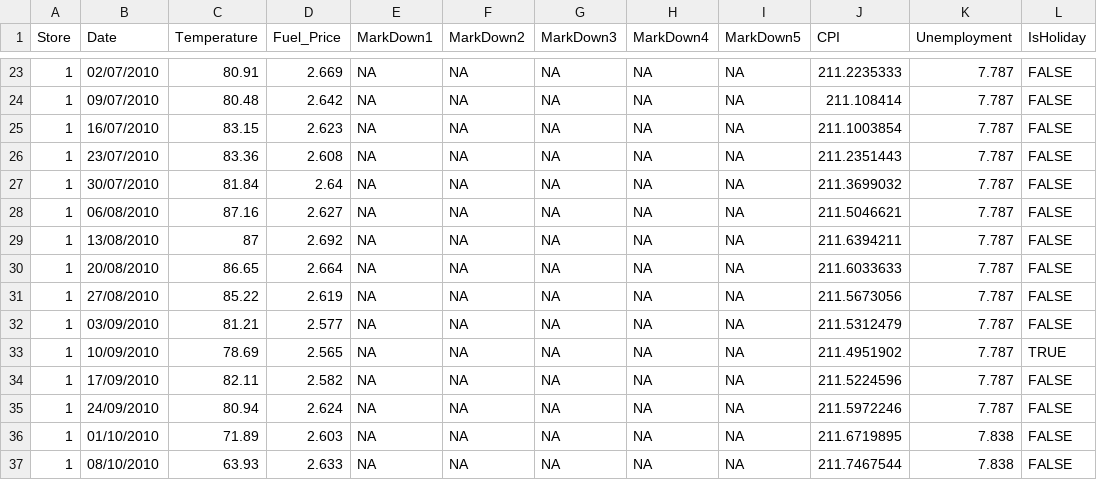
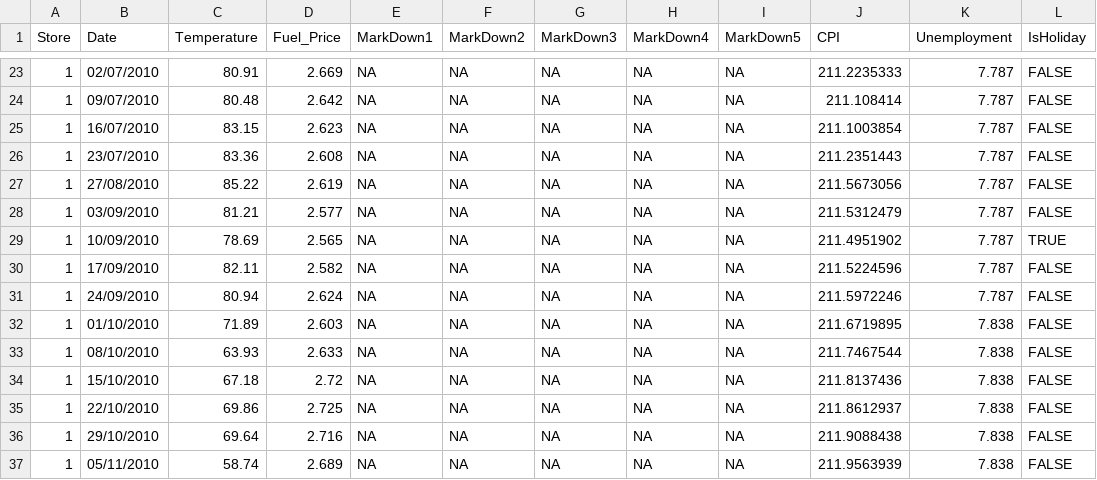
Before and after one commit to rbessa79/tcc_pucminas, a CSV file: data/Features data set.csv, drawn as a sheet; only a part is shown, gaps mark what is left out; the shorter side is filled out with more unchanged rows.

Commit message:
Add files via upload

```diff
--- a/data/Features data set.csv
+++ b/data/Features data set.csv
@@ -26,6 +26,2 @@ Store,Date,Temperature,Fuel_Price,MarkDown1,MarkDown2,MarkDown3,MarkDown4,MarkDo
 1,23/07/2010,83.36,2.608,NA,NA,NA,NA,NA,211.2351443,7.787,FALSE
-1,30/07/2010,81.84,2.64,NA,NA,NA,NA,NA,211.3699032,7.787,FALSE
-1,06/08/2010,87.16,2.627,NA,NA,NA,NA,NA,211.5046621,7.787,FALSE
-1,13/08/2010,87,2.692,NA,NA,NA,NA,NA,211.6394211,7.787,FALSE
-1,20/08/2010,86.65,2.664,NA,NA,NA,NA,NA,211.6033633,7.787,FALSE
 1,27/08/2010,85.22,2.619,NA,NA,NA,NA,NA,211.5673056,7.787,FALSE
```
